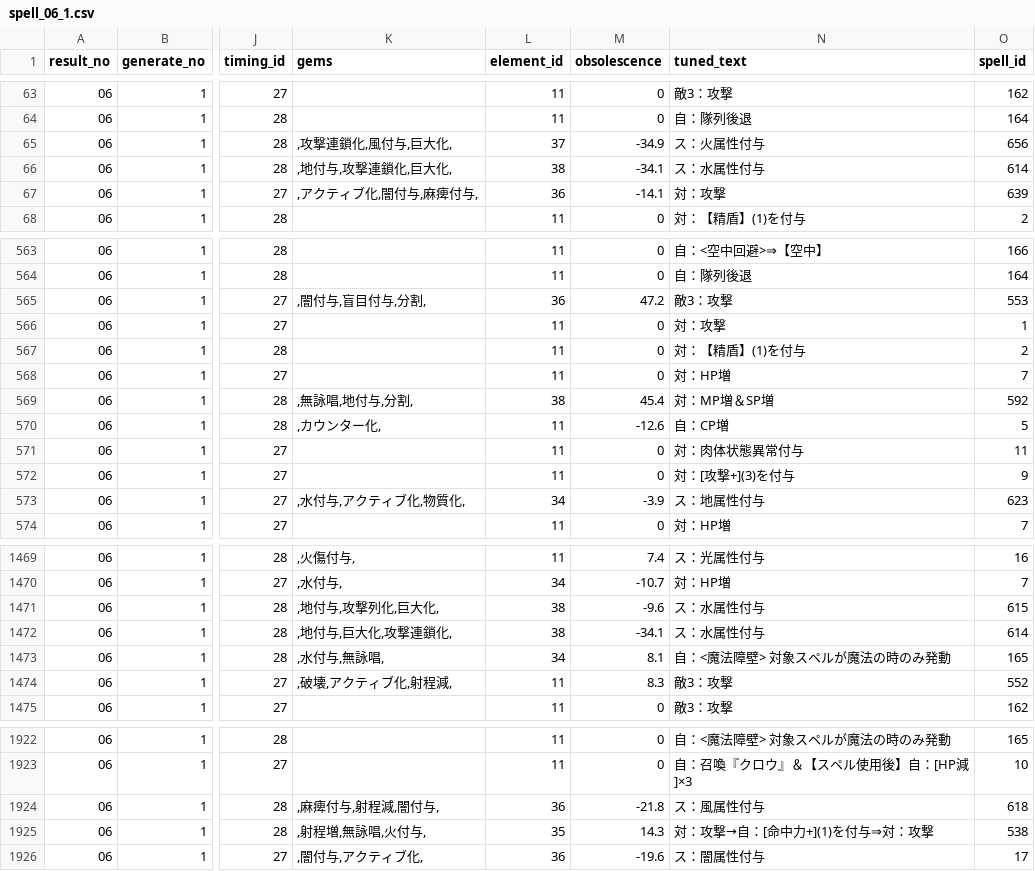
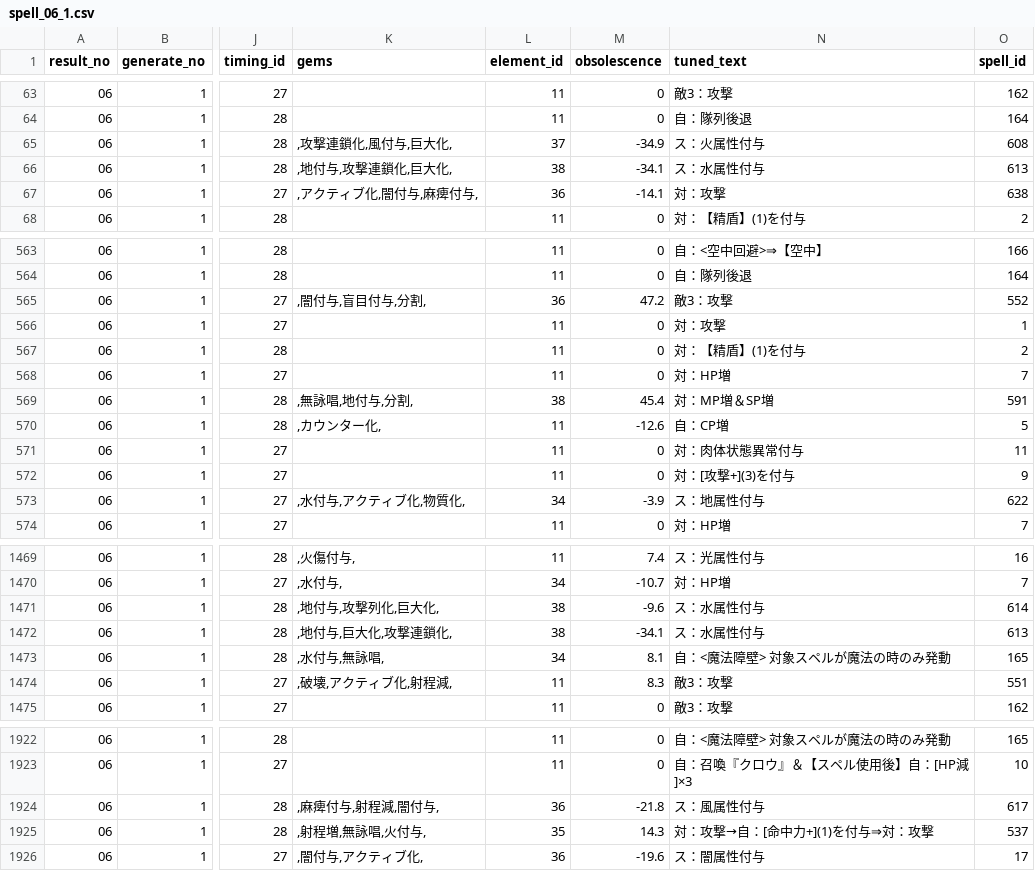
Before and after one commit to white-mns/hmtm_parse, a CSV file: output/chara/spell_06_1.csv, drawn as a sheet; only a part is shown, gaps mark what is left out; the diff covers the shown part only; the diff names each change by its address in the sheet, - before the commit and + after, or states it on an @@ line.

```diff
--- a/output/chara/spell_06_1.csv
+++ b/output/chara/spell_06_1.csv
-O65 (spell_id): 656
+O65 (spell_id): 608
-O66 (spell_id): 614
+O66 (spell_id): 613
-O67 (spell_id): 639
+O67 (spell_id): 638
-O565 (spell_id): 553
+O565 (spell_id): 552
-O569 (spell_id): 592
+O569 (spell_id): 591
-O573 (spell_id): 623
+O573 (spell_id): 622
-O1471 (spell_id): 615
+O1471 (spell_id): 614
-O1472 (spell_id): 614
+O1472 (spell_id): 613
-O1474 (spell_id): 552
+O1474 (spell_id): 551
-O1924 (spell_id): 618
+O1924 (spell_id): 617
-O1925 (spell_id): 538
+O1925 (spell_id): 537
```
Also changed, not shown: 121 edited cells elsewhere in this file, output/chara/spell_07_2.csv, output/data/spell_data.csv.
